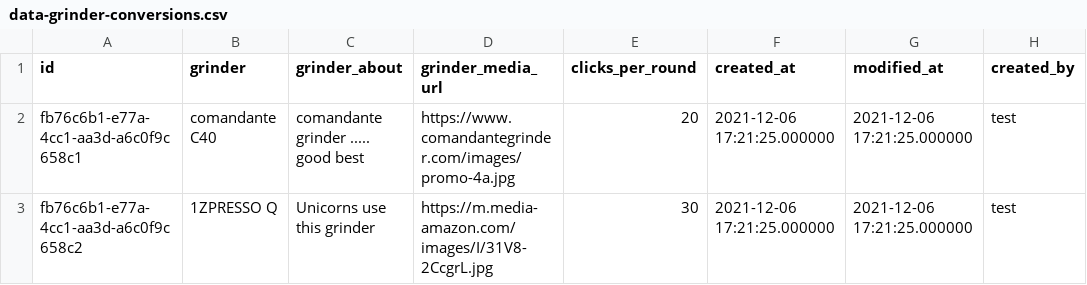
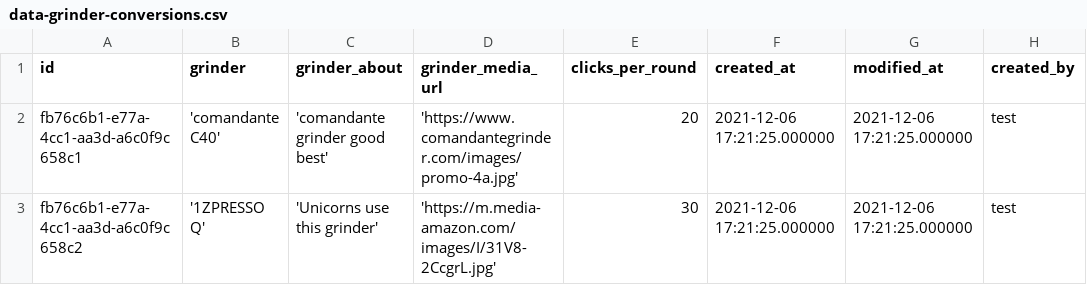
Before and after one commit to notabarista/be-grinder-converter-service, a CSV file: src/main/resources/db/data/data-grinder-conversions.csv, drawn as a sheet; only a part is shown; the diff names each change by its address in the sheet, - before the commit and + after, or states it on an @@ line.

```diff
--- a/src/main/resources/db/data/data-grinder-conversions.csv
+++ b/src/main/resources/db/data/data-grinder-conversions.csv
-B2 (grinder): comandante C40
+B2 (grinder): 'comandante C40'
-C2 (grinder_about): comandante grinder ..... good best
+C2 (grinder_about): 'comandante grinder good best'
-D2 (grinder_media_url): https://www.comandantegrinder.com/images/promo-4a.jpg
+D2 (grinder_media_url): 'https://www.comandantegrinder.com/images/promo-4a.jpg'
-B3 (grinder): 1ZPRESSO Q
+B3 (grinder): '1ZPRESSO Q'
-C3 (grinder_about): Unicorns use this grinder
+C3 (grinder_about): 'Unicorns use this grinder'
-D3 (grinder_media_url): https://m.media-amazon.com/images/I/31V8-2CcgrL.jpg
+D3 (grinder_media_url): 'https://m.media-amazon.com/images/I/31V8-2CcgrL.jpg'
```
Also changed, not shown: 4 other files.
